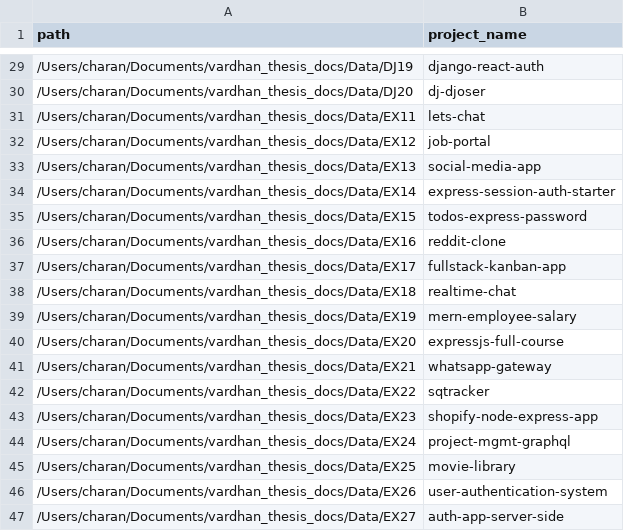
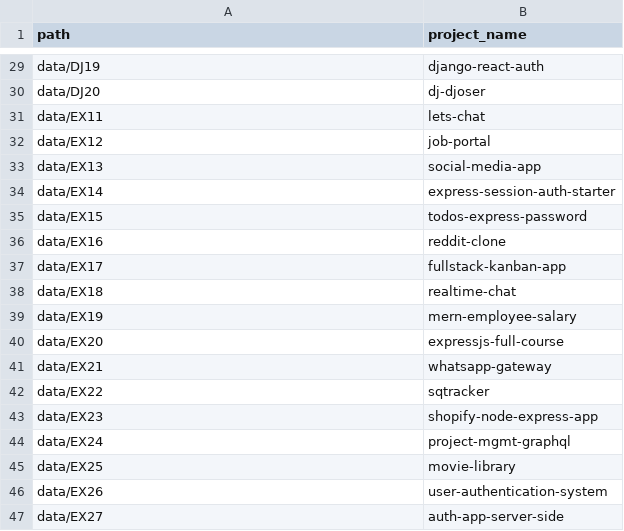
Before and after one commit to vardhan2907/bth-thesis-static-analysis-tool, a CSV file: data/projects.csv, drawn as a sheet; only a part is shown, gaps mark what is left out; the diff covers the shown part only.

Commit message:
Change project paths to relative format
Updated project paths to use relative paths instead of absolute paths.

```diff
--- a/data/projects.csv
+++ b/data/projects.csv
@@ -29,19 +29,19 @@ path,project_name
-/Users/charan/Documents/vardhan_thesis_docs/Data/DJ19,django-react-auth
-/Users/charan/Documents/vardhan_thesis_docs/Data/DJ20,dj-djoser
-/Users/charan/Documents/vardhan_thesis_docs/Data/EX11,lets-chat
-/Users/charan/Documents/vardhan_thesis_docs/Data/EX12,job-portal
-/Users/charan/Documents/vardhan_thesis_docs/Data/EX13,social-media-app
-/Users/charan/Documents/vardhan_thesis_docs/Data/EX14,express-session-auth-starter
-/Users/charan/Documents/vardhan_thesis_docs/Data/EX15,todos-express-password
-/Users/charan/Documents/vardhan_thesis_docs/Data/EX16,reddit-clone
-/Users/charan/Documents/vardhan_thesis_docs/Data/EX17,fullstack-kanban-app
-/Users/charan/Documents/vardhan_thesis_docs/Data/EX18,realtime-chat
-/Users/charan/Documents/vardhan_thesis_docs/Data/EX19,mern-employee-salary
-/Users/charan/Documents/vardhan_thesis_docs/Data/EX20,expressjs-full-course
-/Users/charan/Documents/vardhan_thesis_docs/Data/EX21,whatsapp-gateway
-/Users/charan/Documents/vardhan_thesis_docs/Data/EX22,sqtracker
-/Users/charan/Documents/vardhan_thesis_docs/Data/EX23,shopify-node-express-app
-/Users/charan/Documents/vardhan_thesis_docs/Data/EX24,project-mgmt-graphql
-/Users/charan/Documents/vardhan_thesis_docs/Data/EX25,movie-library
-/Users/charan/Documents/vardhan_thesis_docs/Data/EX26,user-authentication-system
-/Users/charan/Documents/vardhan_thesis_docs/Data/EX27,auth-app-server-side
+data/DJ19,django-react-auth
+data/DJ20,dj-djoser
+data/EX11,lets-chat
+data/EX12,job-portal
+data/EX13,social-media-app
+data/EX14,express-session-auth-starter
+data/EX15,todos-express-password
+data/EX16,reddit-clone
+data/EX17,fullstack-kanban-app
+data/EX18,realtime-chat
+data/EX19,mern-employee-salary
+data/EX20,expressjs-full-course
+data/EX21,whatsapp-gateway
+data/EX22,sqtracker
+data/EX23,shopify-node-express-app
+data/EX24,project-mgmt-graphql
+data/EX25,movie-library
+data/EX26,user-authentication-system
+data/EX27,auth-app-server-side
```
Also changed, not shown: 27 edited cells elsewhere in this file.
